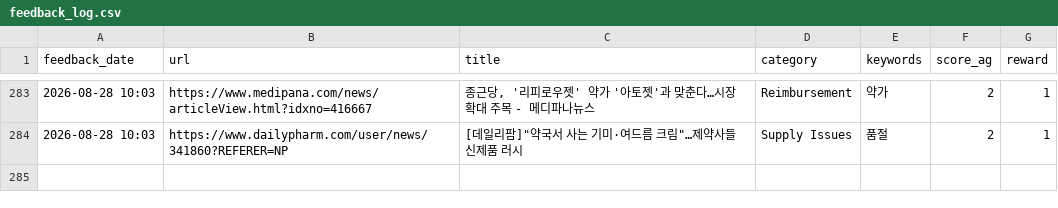
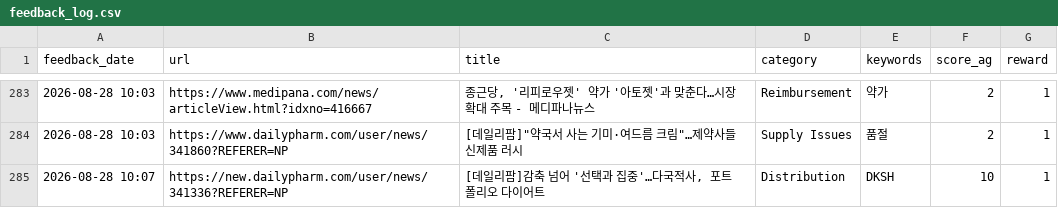
Before and after one commit to Lilyleeyaa/zp-market-monitoring-v3-share, a CSV file: data/labels/feedback_log.csv, drawn as a sheet; only a part is shown, gaps mark what is left out; the diff names each change by its address in the sheet, - before the commit and + after, or states it on an @@ line.

Commit message:
Feedback: [데일리팜]감축 넘어 '선택과 집중'…다국적사, 포트폴리오 다이어트... (2026-08-28 10:07)

```diff
--- a/data/labels/feedback_log.csv
+++ b/data/labels/feedback_log.csv
+row 285: 2026-08-28 10:07 | https://new.dailypharm.com/user/news/341336?REFERER=NP | [데일리팜]감축 넘어 '선택과 집중'…다국적사, 포트폴리오 다이어트 | Distribution | DKSH | 10 | 1
```
